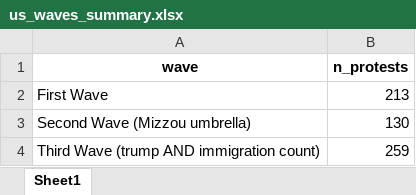
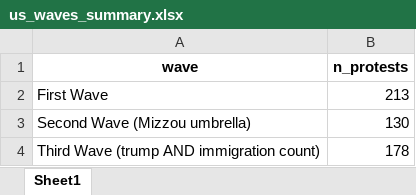
Before and after one commit to MPEDS/protests-analysis, an Excel workbook: docs/trends-paper/wave-counts/us-wave-counts/us_waves_summary.xlsx, sheet Sheet1, drawn as a sheet; values as stored, in another font and other column widths than the file's, no borders; the diff names each change by its address in the sheet, - before the commit and + after, or states it on an @@ line.

```diff
--- a/docs/trends-paper/wave-counts/us-wave-counts/us_waves_summary.xlsx (sheet Sheet1)
+++ b/docs/trends-paper/wave-counts/us-wave-counts/us_waves_summary.xlsx (sheet Sheet1)
-B4 (n_protests): 259
+B4 (n_protests): 178
```
Also changed, not shown: docs/trends-paper/wave-counts/canada-wave-counts/first_canada_wave_counts.xlsx, docs/trends-paper/wave-counts/canada-wave-counts/second_canada_wave_counts.xlsx, 16 other files.
